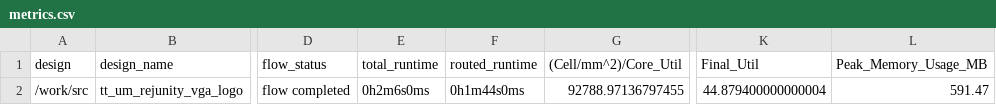
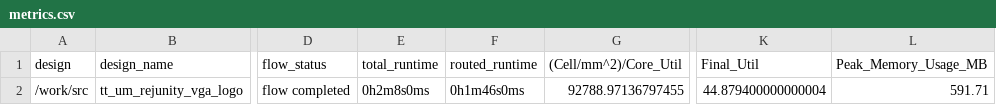
Before and after one commit to TinyTapeout/tinytapeout-08, a CSV file: projects/tt_um_rejunity_vga_logo/stats/metrics.csv, drawn as a sheet; only a part is shown, gaps mark what is left out; the diff names each change by its address in the sheet, - before the commit and + after, or states it on an @@ line.

Commit message:
feat: update project tt_um_rejunity_vga_logo from rejunity/tt08-huge-480x480-tiny-tapeout-logo-in-1-tile
Commit: db5615f0a8d3fd5ee738526bbc2e877fc608d1d2
Workflow: https://github.com/rejunity/tt08-huge-480x480-tiny-tapeout-logo-in-1-tile/actions/runs/10744258571

```diff
--- a/projects/tt_um_rejunity_vga_logo/stats/metrics.csv
+++ b/projects/tt_um_rejunity_vga_logo/stats/metrics.csv
-E2 (total_runtime): 0h2m6s0ms
+E2 (total_runtime): 0h2m8s0ms
-F2 (routed_runtime): 0h1m44s0ms
+F2 (routed_runtime): 0h1m46s0ms
-L2 (Peak_Memory_Usage_MB): 591.47
+L2 (Peak_Memory_Usage_MB): 591.71
```
Also changed, not shown: 4 other files.
